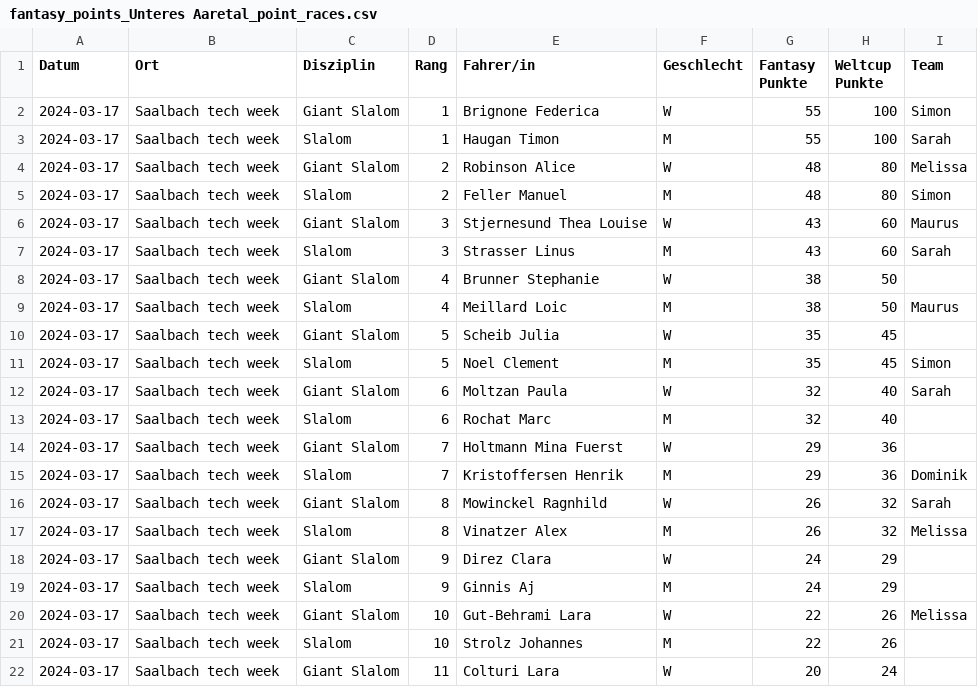
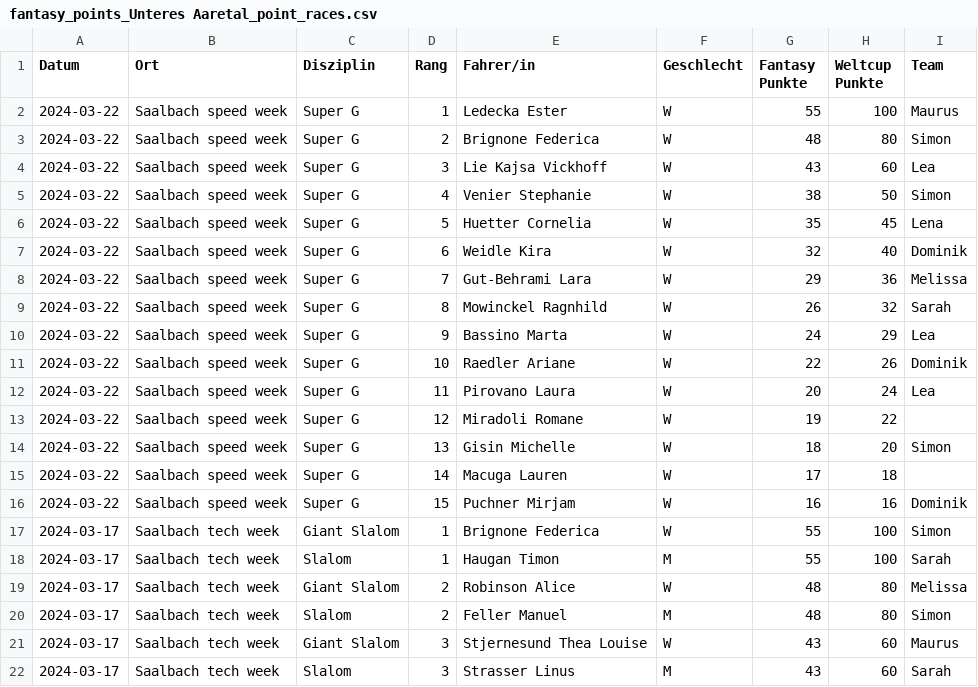
Before and after one commit to leasennch/skifantasy-results, a CSV file: unteresAaretal/fantasy_points_Unteres Aaretal_point_races.csv, drawn as a sheet; only a part is shown; the shorter side is filled out with more unchanged rows.

```diff
--- a/unteresAaretal/fantasy_points_Unteres Aaretal_point_races.csv
+++ b/unteresAaretal/fantasy_points_Unteres Aaretal_point_races.csv
@@ -1,2 +1,17 @@
 Datum,Ort,Disziplin,Rang,Fahrer/in,Geschlecht,Fantasy Punkte,Weltcup Punkte,Team
+2024-03-22,Saalbach speed week,Super G,1,Ledecka Ester,W,55,100,Maurus
+2024-03-22,Saalbach speed week,Super G,2,Brignone Federica,W,48,80,Simon
+2024-03-22,Saalbach speed week,Super G,3,Lie Kajsa Vickhoff,W,43,60,Lea
+2024-03-22,Saalbach speed week,Super G,4,Venier Stephanie,W,38,50,Simon
+2024-03-22,Saalbach speed week,Super G,5,Huetter Cornelia,W,35,45,Lena
+2024-03-22,Saalbach speed week,Super G,6,Weidle Kira,W,32,40,Dominik
+2024-03-22,Saalbach speed week,Super G,7,Gut-Behrami Lara,W,29,36,Melissa
+2024-03-22,Saalbach speed week,Super G,8,Mowinckel Ragnhild,W,26,32,Sarah
+2024-03-22,Saalbach speed week,Super G,9,Bassino Marta,W,24,29,Lea
+2024-03-22,Saalbach speed week,Super G,10,Raedler Ariane,W,22,26,Dominik
+2024-03-22,Saalbach speed week,Super G,11,Pirovano Laura,W,20,24,Lea
+2024-03-22,Saalbach speed week,Super G,12,Miradoli Romane,W,19,22,
+2024-03-22,Saalbach speed week,Super G,13,Gisin Michelle,W,18,20,Simon
+2024-03-22,Saalbach speed week,Super G,14,Macuga Lauren,W,17,18,
+2024-03-22,Saalbach speed week,Super G,15,Puchner Mirjam,W,16,16,Dominik
 2024-03-17,Saalbach tech week,Giant Slalom,1,Brignone Federica,W,55,100,Simon
```
Also changed, not shown: watson/fantasy_points_watson_current_standings.csv, watson/fantasy_points_watson_point_races.csv, 9 other files.
